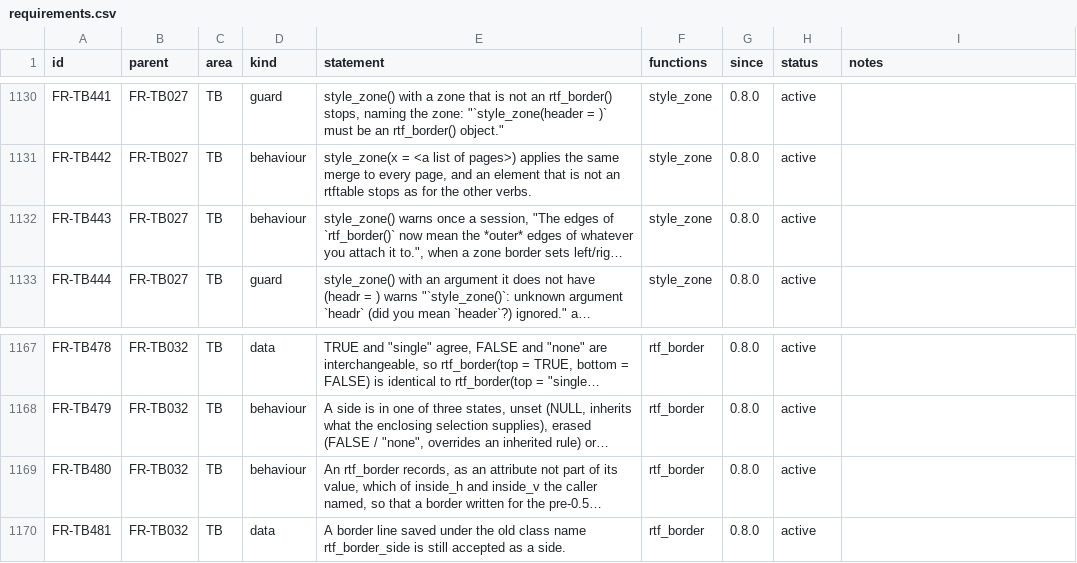
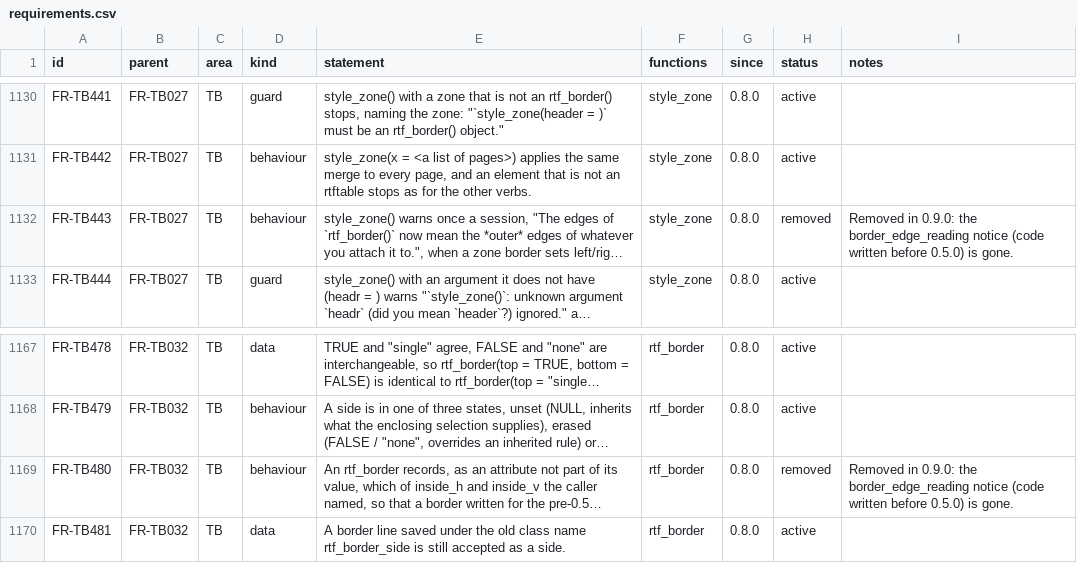
Before and after one commit to ichirio/rtfreporter, a CSV file: inst/validation/requirements.csv, drawn as a sheet; only a part is shown, gaps mark what is left out; long unchanged cells end in …; the diff names each change by its address in the sheet, - before the commit and + after, or states it on an @@ line.

```diff
--- a/inst/validation/requirements.csv
+++ b/inst/validation/requirements.csv
-H1132 (status): active
+H1132 (status): removed
-I1132 (notes): (empty)
+I1132 (notes): Removed in 0.9.0: the border_edge_reading notice (code written before 0.5.0) is gone.
-H1169 (status): active
+H1169 (status): removed
-I1169 (notes): (empty)
+I1169 (notes): Removed in 0.9.0: the border_edge_reading notice (code written before 0.5.0) is gone.
```
Also changed, not shown: inst/validation/traceability_matrix.csv, inst/validation/traceability_review.csv, 9 other files.
